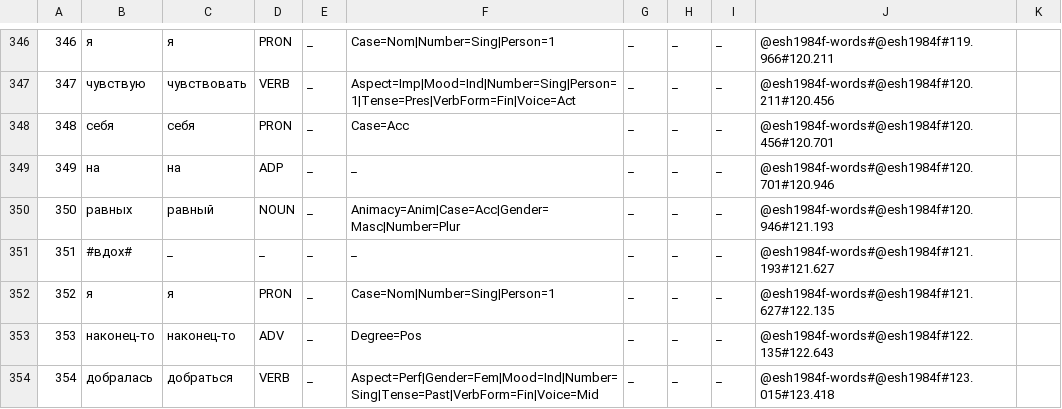
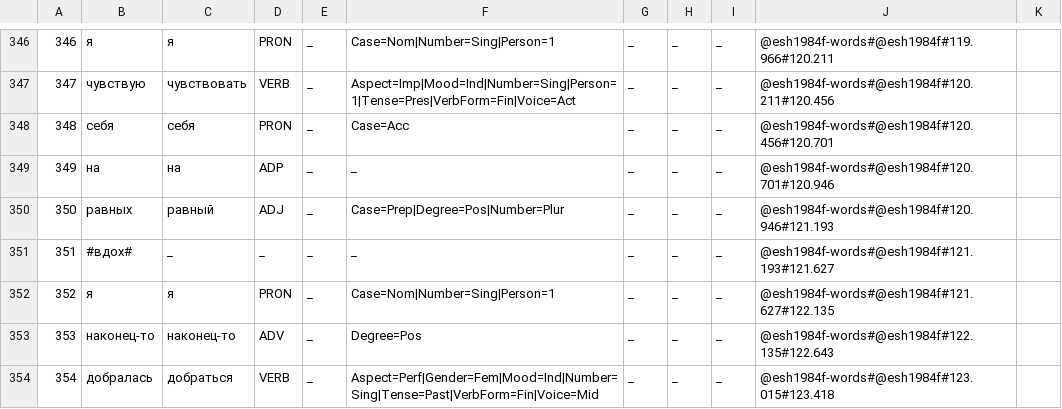
Before and after one commit to evchug/LiveCorpus, a TSV file: evchug.manual.tsv, drawn as a sheet; only a part is shown, gaps mark what is left out.

Commit message:
Update evchug.manual.tsv

```diff
--- a/evchug.manual.tsv
+++ b/evchug.manual.tsv
@@ -349,3 +349,3 @@
 349	на	на	ADP	_	_	_	_	_	@esh1984f-words#@esh1984f#120.701#120.946
-350	равных	равный	NOUN	_	Animacy=Anim|Case=Acc|Gender=Masc|Number=Plur	_	_	_	@esh1984f-words#@esh1984f#120.946#121.193
+350	равных	равный	ADJ	_	Case=Prep|Degree=Pos|Number=Plur	_	_	_	@esh1984f-words#@esh1984f#120.946#121.193
 351	#вдох#	_	_	_	_	_	_	_	@esh1984f-words#@esh1984f#121.193#121.627
```
